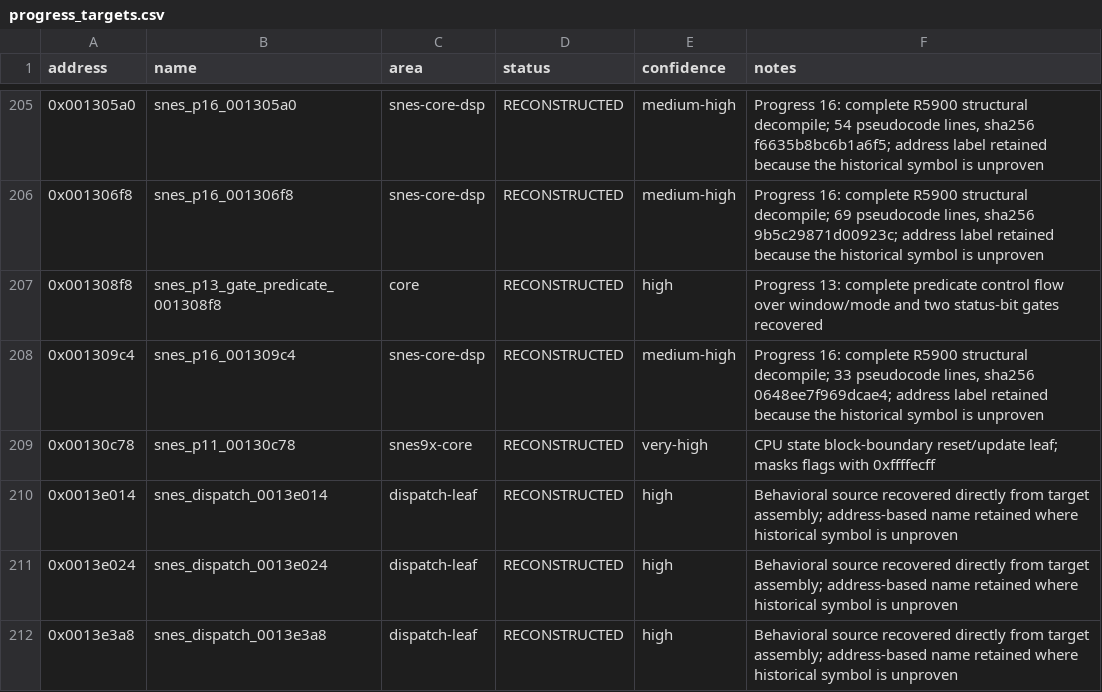
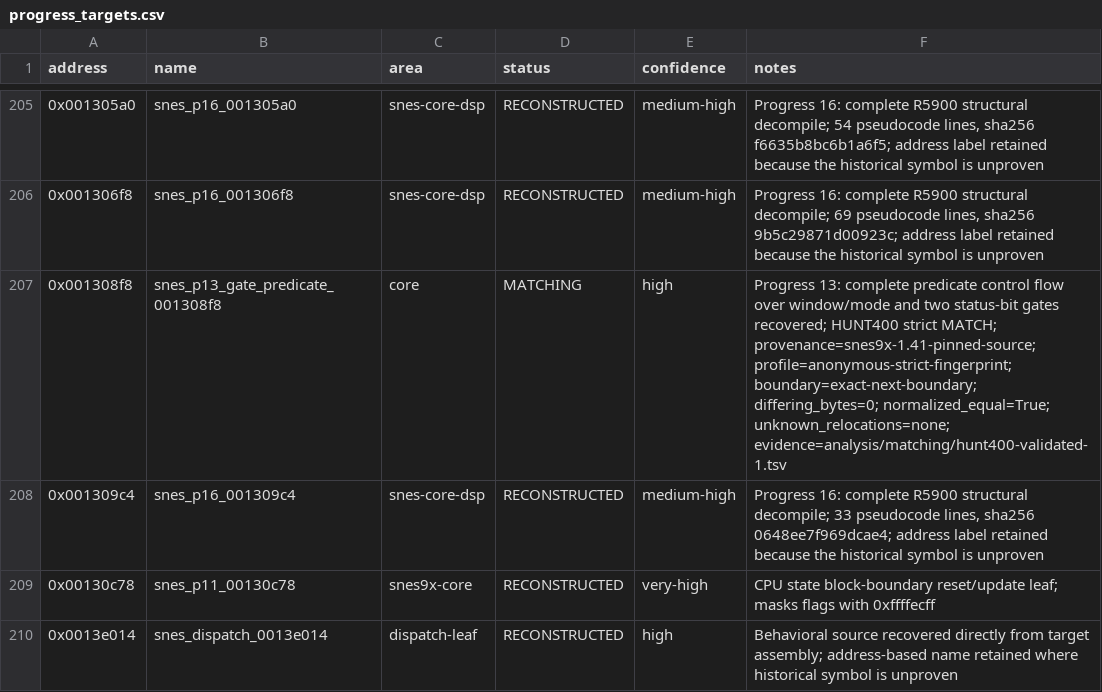
Before and after one commit to ReyFxck/SNESstation-Decomp, a CSV file: analysis/progress_targets.csv, drawn as a sheet; only a part is shown, gaps mark what is left out; the shorter side is filled out with more unchanged rows.

Commit message:
Reach 357 strict function matches

```diff
--- a/analysis/progress_targets.csv
+++ b/analysis/progress_targets.csv
@@ -206,3 +206,3 @@ address,name,area,status,confidence,notes
 0x001306f8,snes_p16_001306f8,snes-core-dsp,RECONSTRUCTED,medium-high,"Progress 16: complete R5900 structural decompile; 69 pseudocode lines, sha256 9b5c29871d00923c; address label retained because the historical symbol is unproven"
-0x001308f8,snes_p13_gate_predicate_001308f8,core,RECONSTRUCTED,high,Progress 13: complete predicate control flow over window/mode and two status-bit gates recovered
+0x001308f8,snes_p13_gate_predicate_001308f8,core,MATCHING,high,Progress 13: complete predicate control flow over window/mode and two status-bit gates recovered; HUNT400 strict MATCH; provenance=snes9x-1.41-pinned-source; profile=anonymous-strict-fingerprint; boundary=exact-next-boundary; differing_bytes=0; normalized_equal=True; unknown_relocations=none; evidence=analysis/matching/hunt400-validated-1.tsv
 0x001309c4,snes_p16_001309c4,snes-core-dsp,RECONSTRUCTED,medium-high,"Progress 16: complete R5900 structural decompile; 33 pseudocode lines, sha256 0648ee7f969dcae4; address label retained because the historical symbol is unproven"
```
Also changed, not shown: analysis/matching/hunt400-object-provenance.tsv, analysis/source_readiness.csv, 9 other files.
